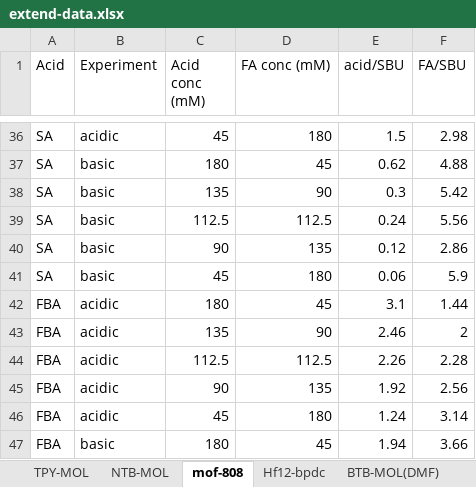
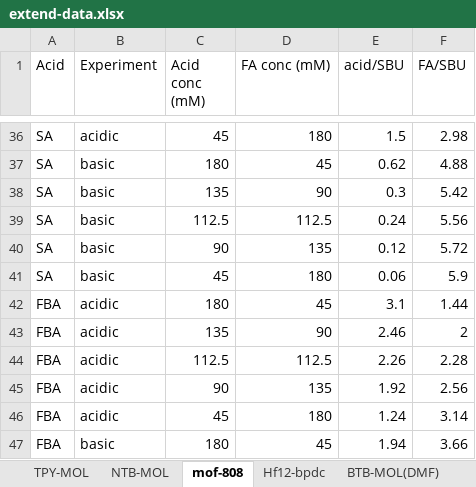
Before and after one commit to Wang-Group/mol_acid_modification, an Excel workbook: external_test/extend-data.xlsx, sheet mof-808, drawn as a sheet; only a part is shown, gaps mark what is left out; values as stored, in another font and other column widths than the file's, no borders; the diff names each change by its address in the sheet, - before the commit and + after, or states it on an @@ line.

```diff
--- a/external_test/extend-data.xlsx (sheet mof-808)
+++ b/external_test/extend-data.xlsx (sheet mof-808)
-F40 (FA/SBU): 2.86
+F40 (FA/SBU): 5.72
```
Also changed, not shown: 2 other files.
